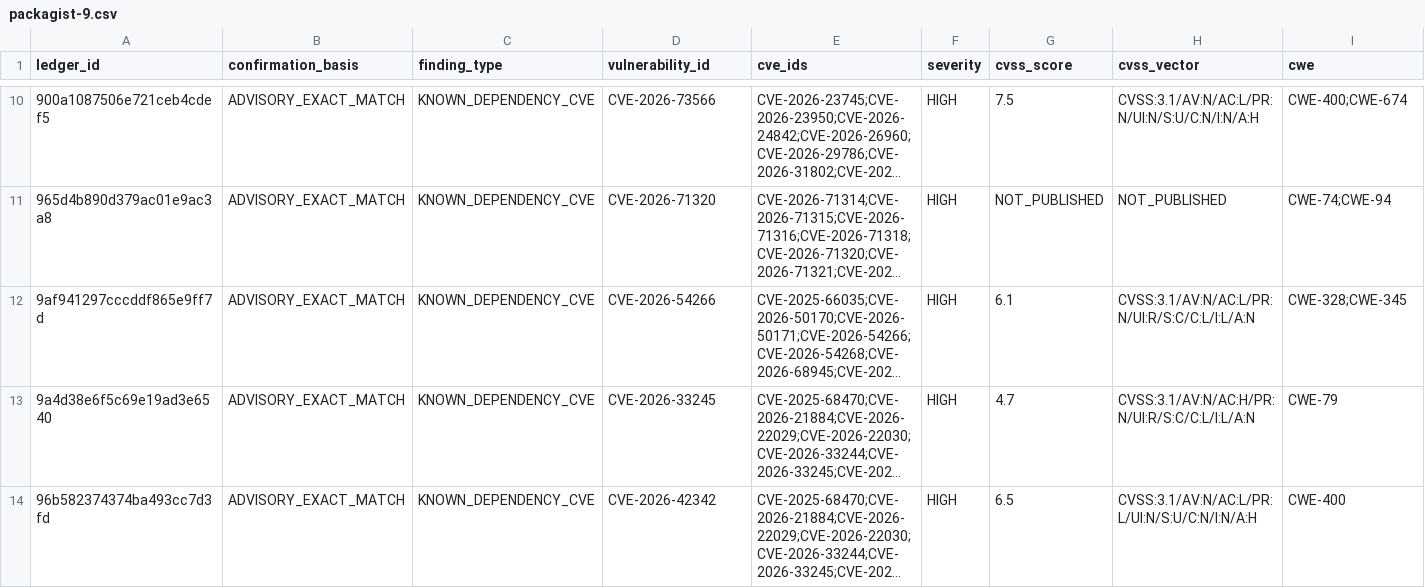
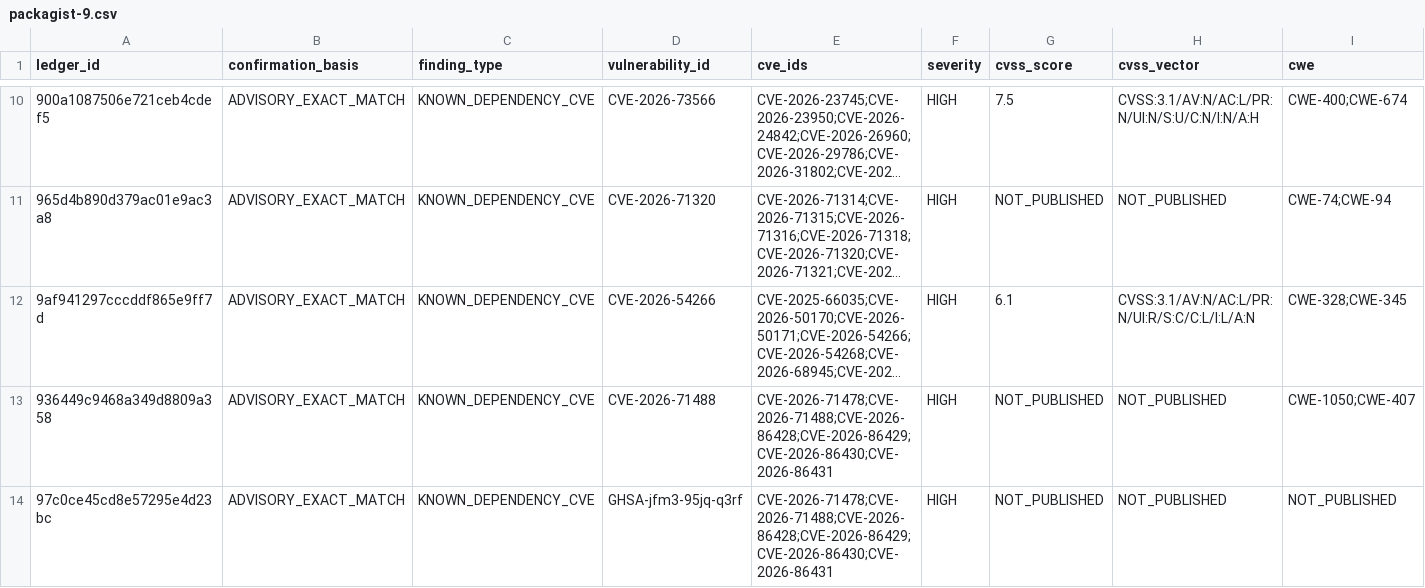
Before and after one commit to OpenSource-For-Freedom/Huginn, a CSV file: ledger/cve_ledger/packagist-9.csv, drawn as a sheet; only a part is shown, gaps mark what is left out; the shorter side is filled out with more unchanged rows; long unchanged cells end in …; rows hold the shown columns only; the diff covers the shown part only; the diff names each change by its address in the sheet, - before the commit and + after, or states it on an @@ line.

```diff
--- a/ledger/cve_ledger/packagist-9.csv
+++ b/ledger/cve_ledger/packagist-9.csv
+row 13: 936449c9468a349d8809a358 | ADVISORY_EXACT_MATCH | KNOWN_DEPENDENCY_CVE | CVE-2026-71488 | CVE-2026-71478;CVE-2026-71488;CVE-2026-86428;CVE-2026-86429;CVE-2026-86430;CVE-2026-86431 | HIGH | NOT_PUBLISHED | NOT_PUBLISHED | CWE-1050;CWE-407
+row 14: 97c0ce45cd8e57295e4d23bc | ADVISORY_EXACT_MATCH | KNOWN_DEPENDENCY_CVE | GHSA-jfm3-95jq-q3rf | CVE-2026-71478;CVE-2026-71488;CVE-2026-86428;CVE-2026-86429;CVE-2026-86430;CVE-2026-86431 | HIGH | NOT_PUBLISHED | NOT_PUBLISHED | NOT_PUBLISHED
```
Also changed, not shown: 3 added rows elsewhere in this file, ledger/cve_ledger/packagist-5.csv, ledger/cve_ledger/packagist-7.csv, 25 other files.
